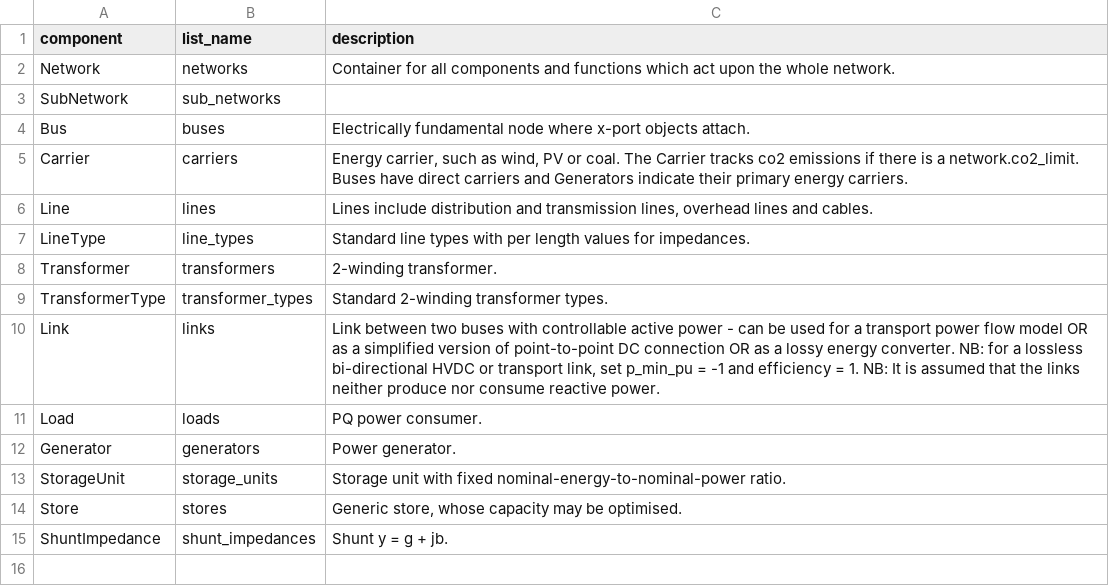
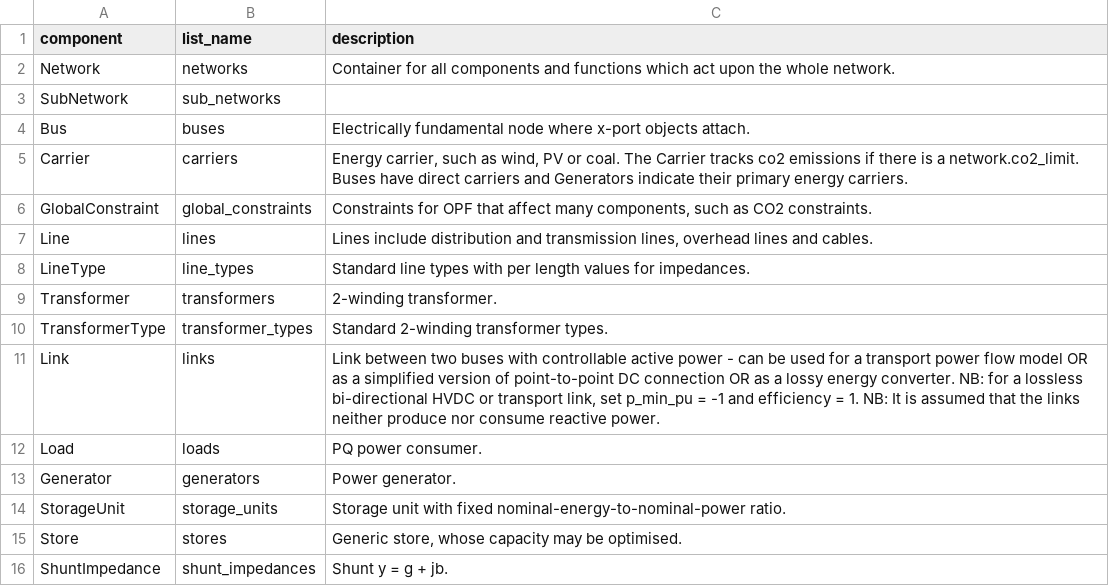
Before and after one commit to PyPSA/PyPSA, a CSV file: pypsa/components.csv, drawn as a sheet; the diff names each change by its address in the sheet, - before the commit and + after, or states it on an @@ line.

Commit message:
components, opf: Add new global constraint component; remove co2 limit
This generalises the co2 limit to more general global constraints on
resource usage. This constraint can be on any property of a carrier
and can have any sense <=, == or >=.

The shadow price is updated and stored in
network.global_constraints.mu.

The examples ac-dc-meshed and opf-storage-hvdc have been updated
appropriately.

```diff
--- a/pypsa/components.csv
+++ b/pypsa/components.csv
+row 6: GlobalConstraint | global_constraints | Constraints for OPF that affect many components, such as CO2 constraints.
```
Also changed, not shown: 9 other files.
